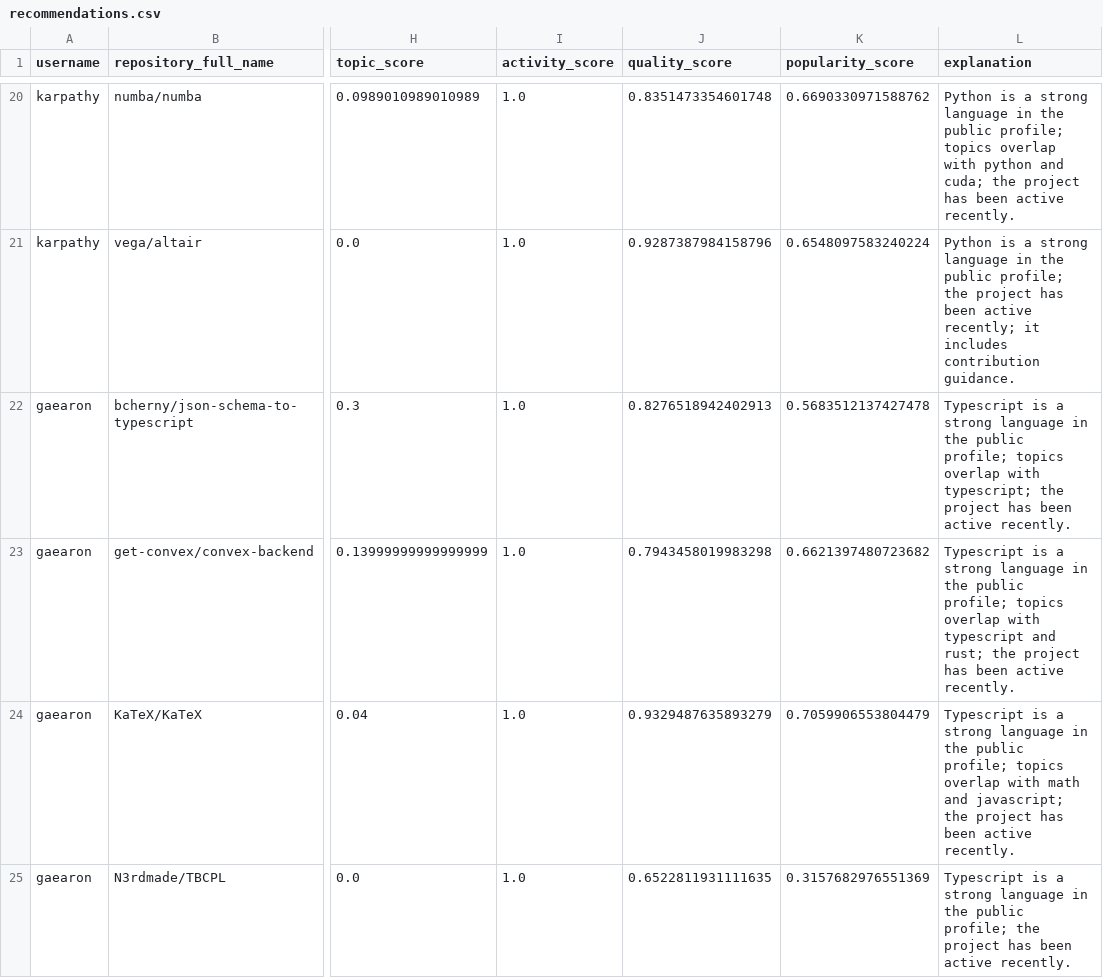
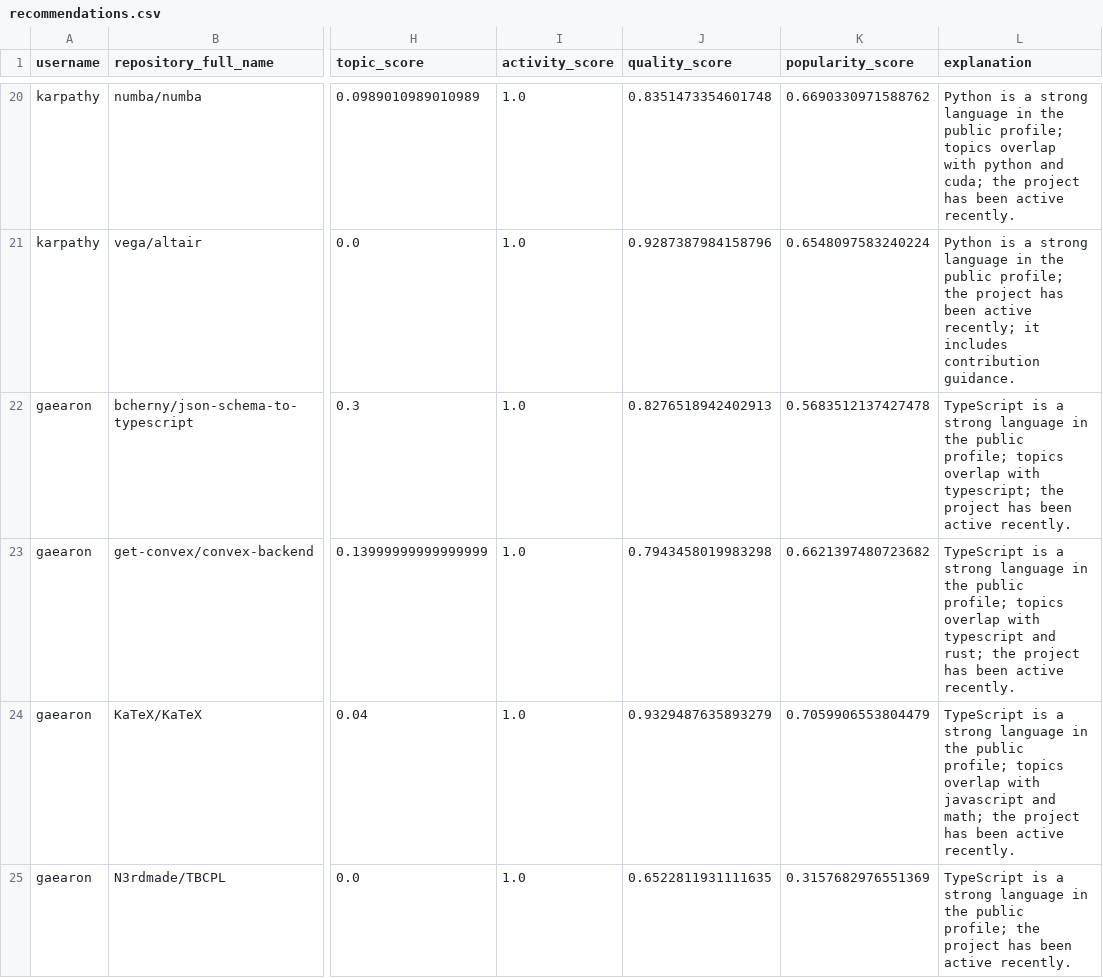
Before and after one commit to SaguPandya96/Data-Science-, a CSV file: End to end data science project/GitHub Open-Source Repository Recommendation System/outputs/recommendations.csv, drawn as a sheet; only a part is shown, gaps mark what is left out; the diff covers the shown part only; the diff names each change by its address in the sheet, - before the commit and + after, or states it on an @@ line.

```diff
--- a/End to end data science project/GitHub Open-Source Repository Recommendation System/outputs/recommendations.csv
+++ b/End to end data science project/GitHub Open-Source Repository Recommendation System/outputs/recommendations.csv
-L22 (explanation): Typescript is a…
+L22 (explanation): TypeScript is a…
-L23 (explanation): Typescript is a…
+L23 (explanation): TypeScript is a…
-L24 (explanation): Typescript is a strong language in the public profile; topics overlap with math and javascript; the project…
+L24 (explanation): TypeScript is a strong language in the public profile; topics overlap with javascript and math; the project…
-L25 (explanation): Typescript is a…
+L25 (explanation): TypeScript is a…
```
Also changed, not shown: 17 edited cells elsewhere in this file, End to end data science project/GitHub Open-Source Repository Recommendation System/outputs/data_quality_summary.csv, 5 other files.
